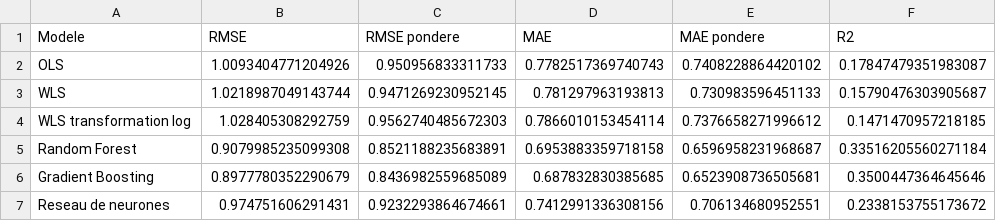
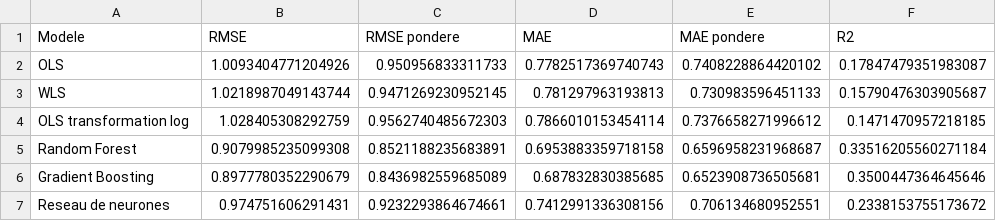
Before and after one commit to mlepennec-ensae/formation_cepe, a CSV file: Projet/data_projet/resultats.csv, drawn as a sheet; only a part is shown; the diff names each change by its address in the sheet, - before the commit and + after, or states it on an @@ line.

```diff
--- a/Projet/data_projet/resultats.csv
+++ b/Projet/data_projet/resultats.csv
-A4 (Modele): WLS transformation log
+A4 (Modele): OLS transformation log
```
Also changed, not shown: 2 other files.
